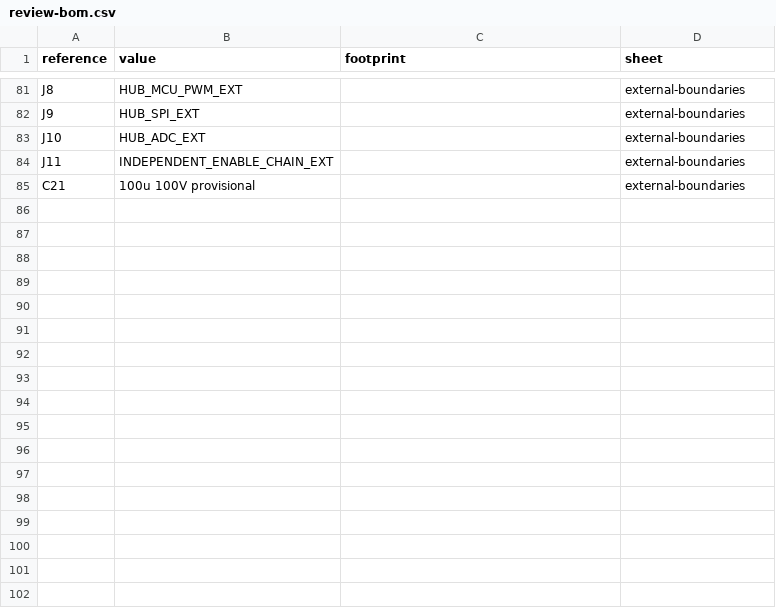
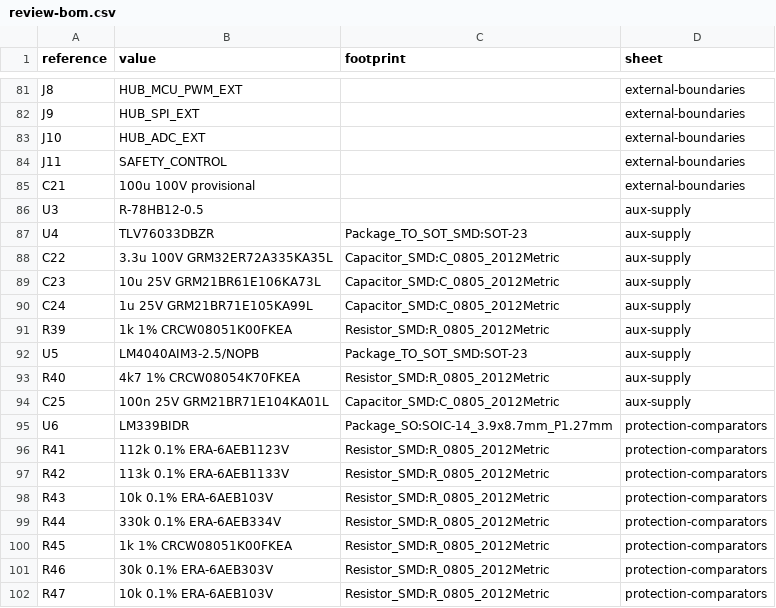
Before and after one commit to felixfelix-bot/cycle-without-chain, a CSV file: hardware/powerboard-reva/review-bom.csv, drawn as a sheet; only a part is shown, gaps mark what is left out; the diff covers the shown part only.

```diff
--- a/hardware/powerboard-reva/review-bom.csv
+++ b/hardware/powerboard-reva/review-bom.csv
@@ -83,3 +83,20 @@ J9,HUB_SPI_EXT,,external-boundaries
 J10,HUB_ADC_EXT,,external-boundaries
-J11,INDEPENDENT_ENABLE_CHAIN_EXT,,external-boundaries
+J11,SAFETY_CONTROL,,external-boundaries
 C21,100u 100V provisional,,external-boundaries
+U3,R-78HB12-0.5,,aux-supply
+U4,TLV76033DBZR,Package_TO_SOT_SMD:SOT-23,aux-supply
+C22,3.3u 100V GRM32ER72A335KA35L,Capacitor_SMD:C_0805_2012Metric,aux-supply
+C23,10u 25V GRM21BR61E106KA73L,Capacitor_SMD:C_0805_2012Metric,aux-supply
+C24,1u 25V GRM21BR71E105KA99L,Capacitor_SMD:C_0805_2012Metric,aux-supply
+R39,1k 1% CRCW08051K00FKEA,Resistor_SMD:R_0805_2012Metric,aux-supply
+U5,LM4040AIM3-2.5/NOPB,Package_TO_SOT_SMD:SOT-23,aux-supply
+R40,4k7 1% CRCW08054K70FKEA,Resistor_SMD:R_0805_2012Metric,aux-supply
+C25,100n 25V GRM21BR71E104KA01L,Capacitor_SMD:C_0805_2012Metric,aux-supply
+U6,LM339BIDR,Package_SO:SOIC-14_3.9x8.7mm_P1.27mm,protection-comparators
+R41,112k 0.1% ERA-6AEB1123V,Resistor_SMD:R_0805_2012Metric,protection-comparators
+R42,113k 0.1% ERA-6AEB1133V,Resistor_SMD:R_0805_2012Metric,protection-comparators
+R43,10k 0.1% ERA-6AEB103V,Resistor_SMD:R_0805_2012Metric,protection-comparators
+R44,330k 0.1% ERA-6AEB334V,Resistor_SMD:R_0805_2012Metric,protection-comparators
+R45,1k 1% CRCW08051K00FKEA,Resistor_SMD:R_0805_2012Metric,protection-comparators
+R46,30k 0.1% ERA-6AEB303V,Resistor_SMD:R_0805_2012Metric,protection-comparators
+R47,10k 0.1% ERA-6AEB103V,Resistor_SMD:R_0805_2012Metric,protection-comparators
```
Also changed, not shown: 29 added rows and 1 edited cell elsewhere in this file, hardware/powerboard-reva/pin-net-map.csv, 38 other files.
